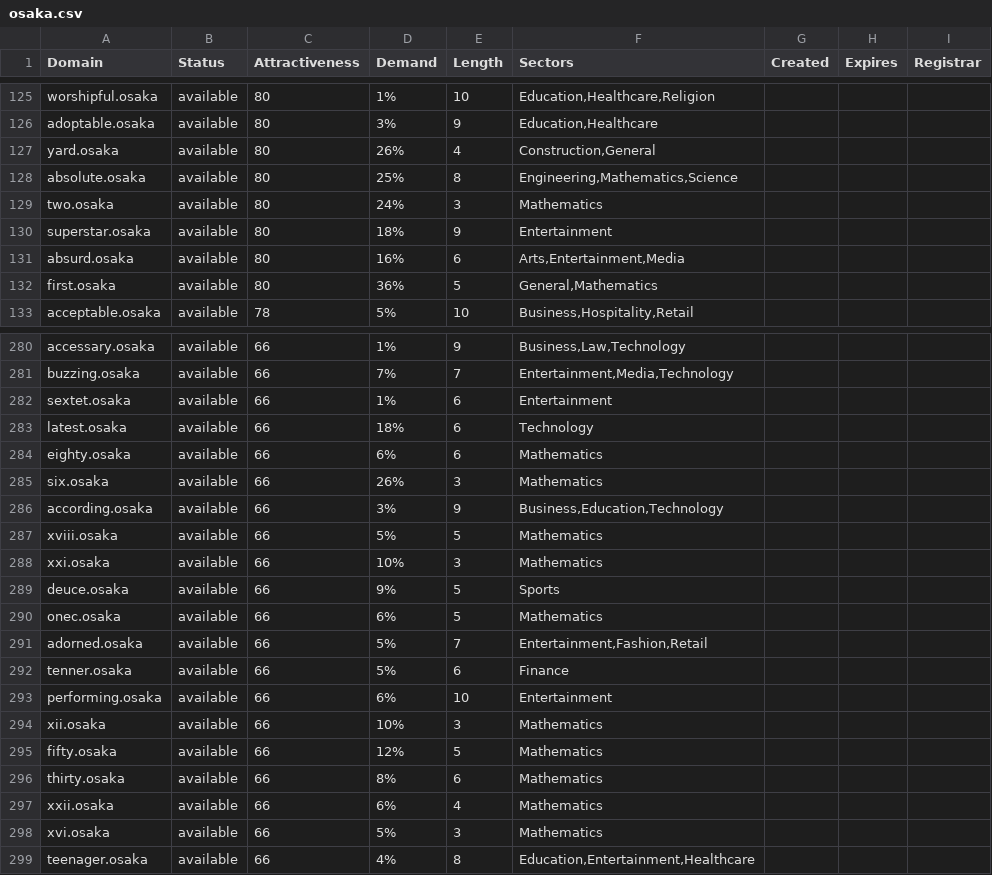
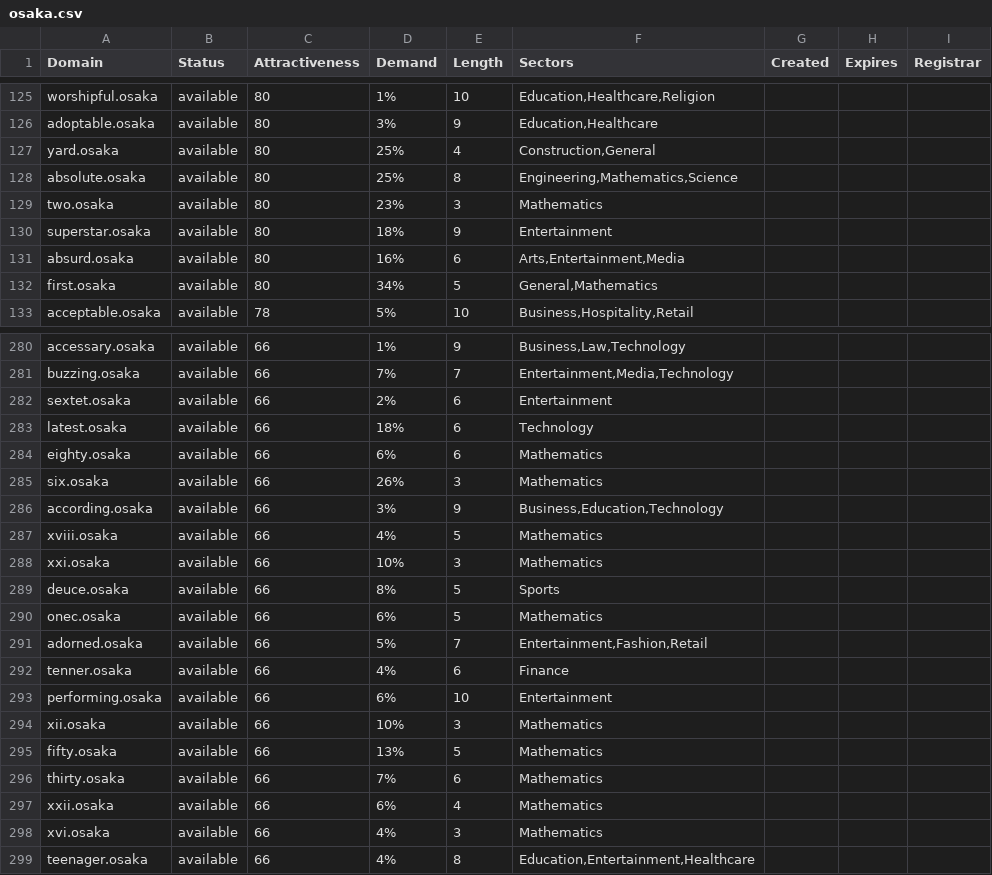
Before and after one commit to UniqueDomains/osaka-oneword-domains, a CSV file: osaka.csv, drawn as a sheet; only a part is shown, gaps mark what is left out; the diff covers the shown part only.

Commit message:
Domains update

```diff
--- a/osaka.csv
+++ b/osaka.csv
@@ -126,8 +126,8 @@ worshipful.osaka,available,80,1%,10,"Education,Healthcare,Religion",,,
 adoptable.osaka,available,80,3%,9,"Education,Healthcare",,,
-yard.osaka,available,80,26%,4,"Construction,General",,,
+yard.osaka,available,80,25%,4,"Construction,General",,,
 absolute.osaka,available,80,25%,8,"Engineering,Mathematics,Science",,,
-two.osaka,available,80,24%,3,Mathematics,,,
+two.osaka,available,80,23%,3,Mathematics,,,
 superstar.osaka,available,80,18%,9,Entertainment,,,
 absurd.osaka,available,80,16%,6,"Arts,Entertainment,Media",,,
-first.osaka,available,80,36%,5,"General,Mathematics",,,
+first.osaka,available,80,34%,5,"General,Mathematics",,,
 acceptable.osaka,available,78,5%,10,"Business,Hospitality,Retail",,,
@@ -281,3 +281,3 @@ accessary.osaka,available,66,1%,9,"Business,Law,Technology",,,
 buzzing.osaka,available,66,7%,7,"Entertainment,Media,Technology",,,
-sextet.osaka,available,66,1%,6,Entertainment,,,
+sextet.osaka,available,66,2%,6,Entertainment,,,
 latest.osaka,available,66,18%,6,Technology,,,
@@ -286,14 +286,14 @@ six.osaka,available,66,26%,3,Mathematics,,,
 according.osaka,available,66,3%,9,"Business,Education,Technology",,,
-xviii.osaka,available,66,5%,5,Mathematics,,,
+xviii.osaka,available,66,4%,5,Mathematics,,,
 xxi.osaka,available,66,10%,3,Mathematics,,,
-deuce.osaka,available,66,9%,5,Sports,,,
+deuce.osaka,available,66,8%,5,Sports,,,
 onec.osaka,available,66,6%,5,Mathematics,,,
 adorned.osaka,available,66,5%,7,"Entertainment,Fashion,Retail",,,
-tenner.osaka,available,66,5%,6,Finance,,,
+tenner.osaka,available,66,4%,6,Finance,,,
 performing.osaka,available,66,6%,10,Entertainment,,,
 xii.osaka,available,66,10%,3,Mathematics,,,
-fifty.osaka,available,66,12%,5,Mathematics,,,
-thirty.osaka,available,66,8%,6,Mathematics,,,
+fifty.osaka,available,66,13%,5,Mathematics,,,
+thirty.osaka,available,66,7%,6,Mathematics,,,
 xxii.osaka,available,66,6%,4,Mathematics,,,
-xvi.osaka,available,66,5%,3,Mathematics,,,
+xvi.osaka,available,66,4%,3,Mathematics,,,
 teenager.osaka,available,66,4%,8,"Education,Entertainment,Healthcare",,,
```
Also changed, not shown: 52 edited cells elsewhere in this file, 2 other files.
